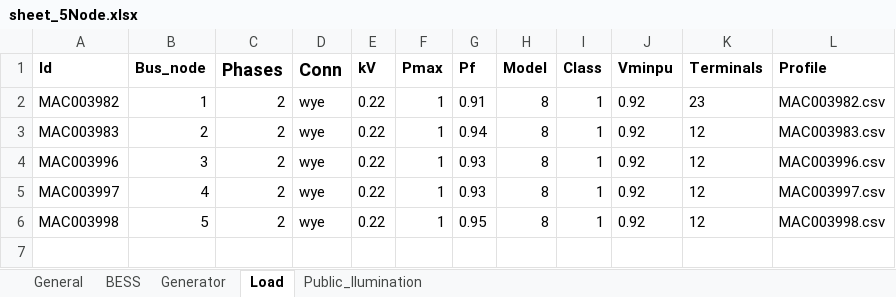
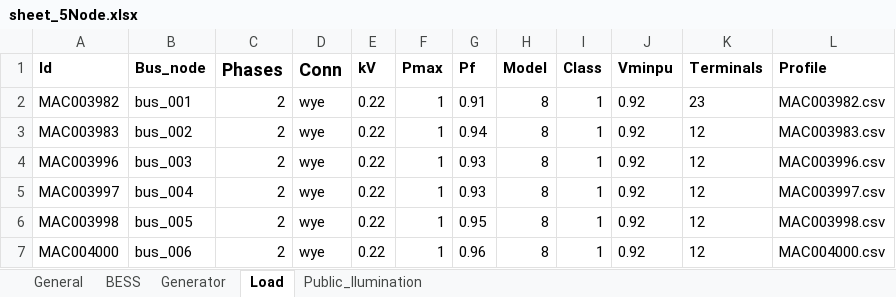
Before and after one commit to JCARNEIROX/GridFlexPy, an Excel workbook: data/spreadsheets/sheet_5Node.xlsx, sheet Load, drawn as a sheet; values as stored, in another font and other column widths than the file's, no borders; the diff names each change by its address in the sheet, - before the commit and + after, or states it on an @@ line.

```diff
--- a/data/spreadsheets/sheet_5Node.xlsx (sheet Load)
+++ b/data/spreadsheets/sheet_5Node.xlsx (sheet Load)
-B2 (Bus_node): 1
+B2 (Bus_node): bus_001
-B3 (Bus_node): 2
+B3 (Bus_node): bus_002
-B4 (Bus_node): 3
+B4 (Bus_node): bus_003
-B5 (Bus_node): 4
+B5 (Bus_node): bus_004
-B6 (Bus_node): 5
+B6 (Bus_node): bus_005
+row 7: MAC004000 | bus_006 | 2 | wye | 0.22 | 1 | 0.96 | 8 | 1 | 0.92 | 12 | MAC004000.csv
```
Also changed, not shown: sheet Public_Ilumination, sheet BESS, sheet General, sheet Generator, data/spreadsheets/sheet_IEEE13Node.xlsx, 37 other files.
